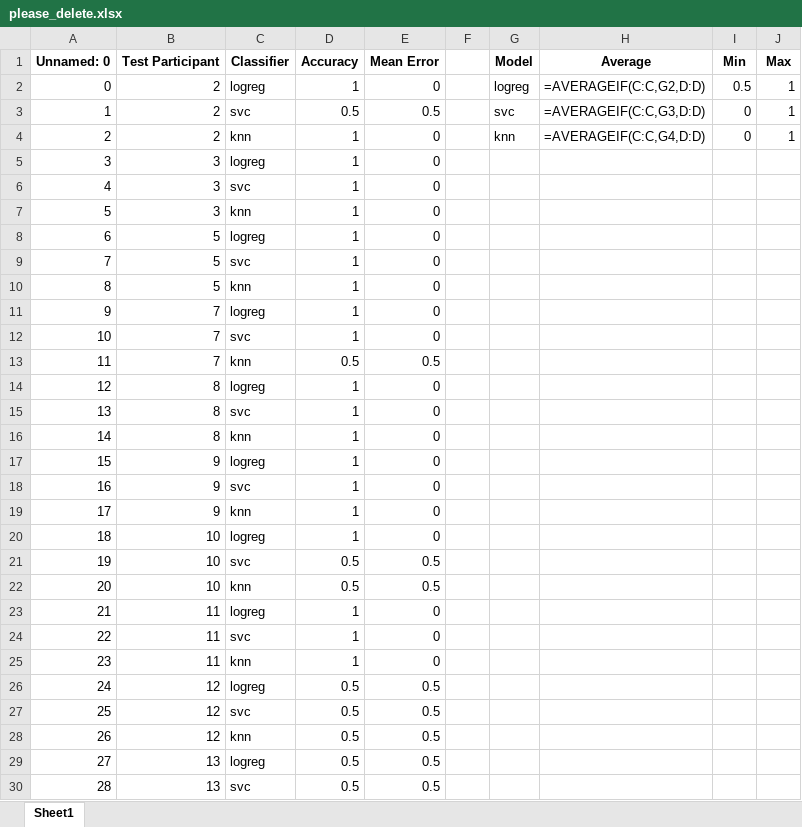
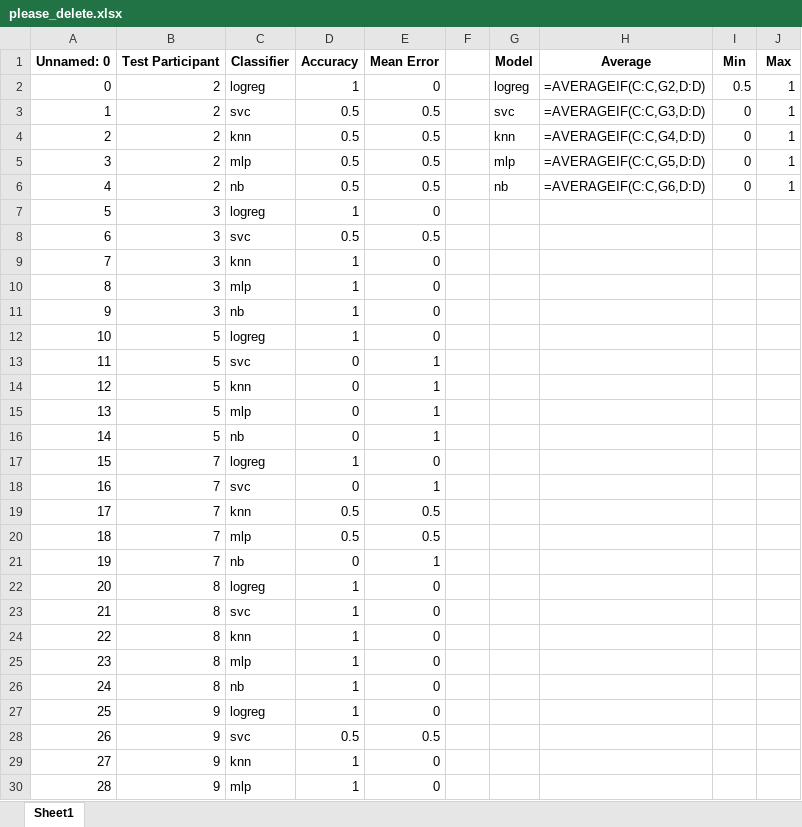
Before and after one commit to dmprgm/kinova_share, an Excel workbook: data_analysis/machine_methods/please_delete.xlsx, sheet Sheet1, drawn as a sheet; only a part is shown; the shorter side is filled out with more unchanged rows; values as stored, in another font and other column widths than the file's, no borders; formulas without a stored value are shown as written; addresses are those after the commit; the diff covers the shown part only; the diff names each change by its address in the sheet, - before the commit and + after, or states it on an @@ line.

```diff
--- a/data_analysis/machine_methods/please_delete.xlsx (sheet Sheet1)
+++ b/data_analysis/machine_methods/please_delete.xlsx (sheet Sheet1)
-D4 (Accuracy): 1
+D4 (Accuracy): 0.5
-E4 (Mean Error): 0
+E4 (Mean Error): 0.5
+row 5: 3 | 2 | mlp | 0.5 | 0.5 |  | mlp | =AVERAGEIF(C:C,G5,D:D) | 0 | 1
+row 6: 4 | 2 | nb | 0.5 | 0.5 |  | nb | =AVERAGEIF(C:C,G6,D:D) | 0 | 1
@@ column A (Unnamed: 0) renumbered between rows 7 and 130 @@
-D8 (Accuracy): 1
+D8 (Accuracy): 0.5
-E8 (Mean Error): 0
+E8 (Mean Error): 0.5
+row 10: 8 | 3 | mlp | 1 | 0
+row 11: 9 | 3 | nb | 1 | 0
-D13:D14 (Accuracy): 1
+D13:D14 (Accuracy): 0
-E13:E14 (Mean Error): 0
+E13:E14 (Mean Error): 1
+row 15: 13 | 5 | mlp | 0 | 1
+row 16: 14 | 5 | nb | 0 | 1
-D18 (Accuracy): 1
+D18 (Accuracy): 0
-E18 (Mean Error): 0
+E18 (Mean Error): 1
+row 20: 18 | 7 | mlp | 0.5 | 0.5
+row 21: 19 | 7 | nb | 0 | 1
+row 25: 23 | 8 | mlp | 1 | 0
+row 26: 24 | 8 | nb | 1 | 0
-D28 (Accuracy): 1
+D28 (Accuracy): 0.5
-E28 (Mean Error): 0
+E28 (Mean Error): 0.5
+row 30: 28 | 9 | mlp | 1 | 0
```
Also changed, not shown: 41 added rows and 29 edited cells elsewhere in this sheet, data_analysis/machine_methods/OUTPUTS/csvs/condition_A_B_reduced.xlsx, data_analysis/machine_methods/OUTPUTS/csvs/condition_C_D_reduced.xlsx, 41 other files.
